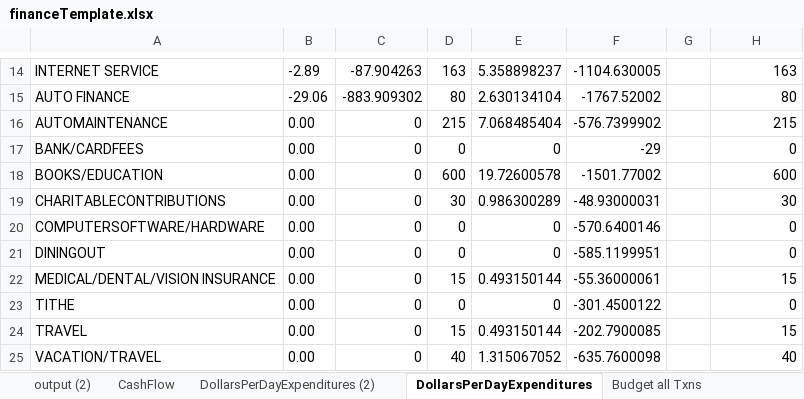
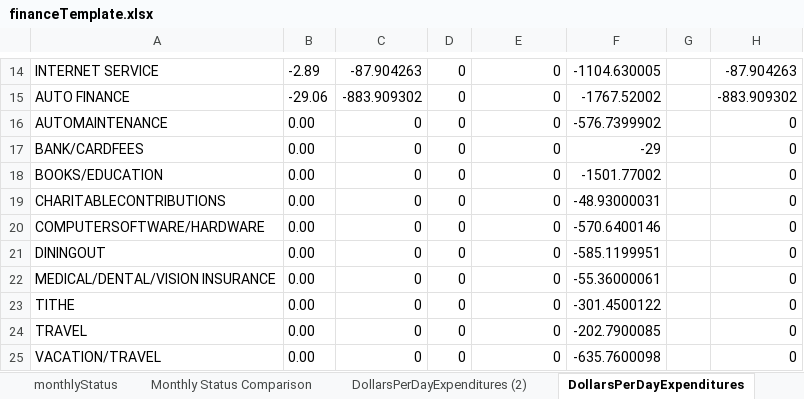
Before and after one commit to jbyrnescu/finance, an Excel workbook: financeTemplate.xlsx, sheet DollarsPerDayExpenditures, drawn as a sheet; only a part is shown, gaps mark what is left out; values as stored, in another font and other column widths than the file's, no borders; the diff covers the shown part only; the diff names each change by its address in the sheet, - before the commit and + after, or states it on an @@ line.

```diff
--- a/financeTemplate.xlsx (sheet DollarsPerDayExpenditures)
+++ b/financeTemplate.xlsx (sheet DollarsPerDayExpenditures)
+sheet tab: monthlyStatus
+sheet tab: Monthly Status Comparison
-D14: 163
+D14: 0
-E14: 5.358898237
+E14: 0
-H14: 163
+H14: -87.904263
-D15: 80
+D15: 0
-E15: 2.630134104
+E15: 0
-H15: 80
+H15: -883.909302
-D16: 215
+D16: 0
-E16: 7.068485404
+E16: 0
-H16: 215
+H16: 0
-D18: 600
+D18: 0
-E18: 19.72600578
+E18: 0
-H18: 600
+H18: 0
-D19: 30
+D19: 0
-E19: 0.986300289
+E19: 0
-H19: 30
+H19: 0
-D22: 15
+D22: 0
-E22: 0.493150144
+E22: 0
-H22: 15
+H22: 0
-D24: 15
+D24: 0
-E24: 0.493150144
+E24: 0
-H24: 15
+H24: 0
-D25: 40
+D25: 0
-E25: 1.315067052
+E25: 0
-H25: 40
+H25: 0
```
Also changed, not shown: 30 edited cells elsewhere in this sheet, sheet CashFlow, sheet output (2), other sheet tabs, charts or pictures, 1 other file.
